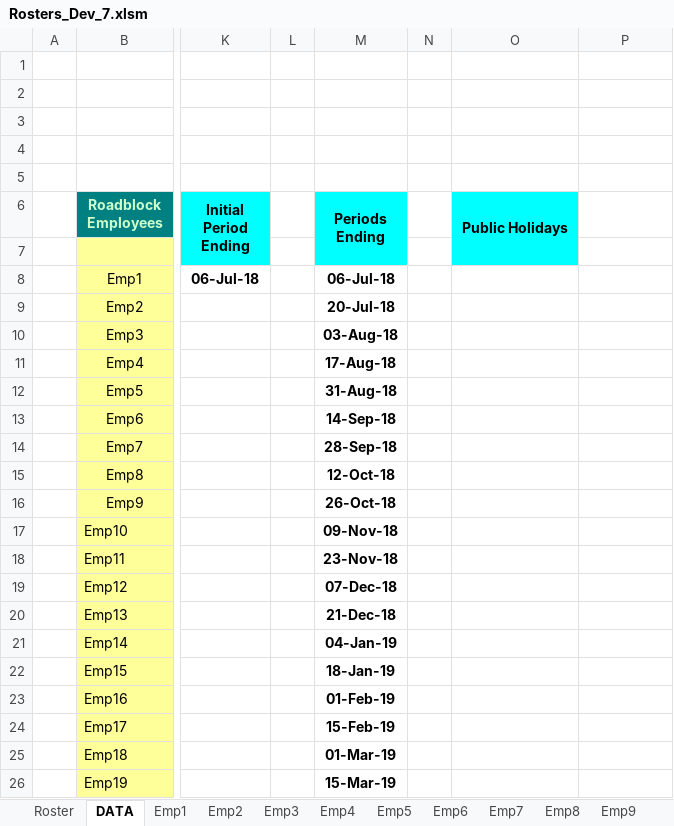
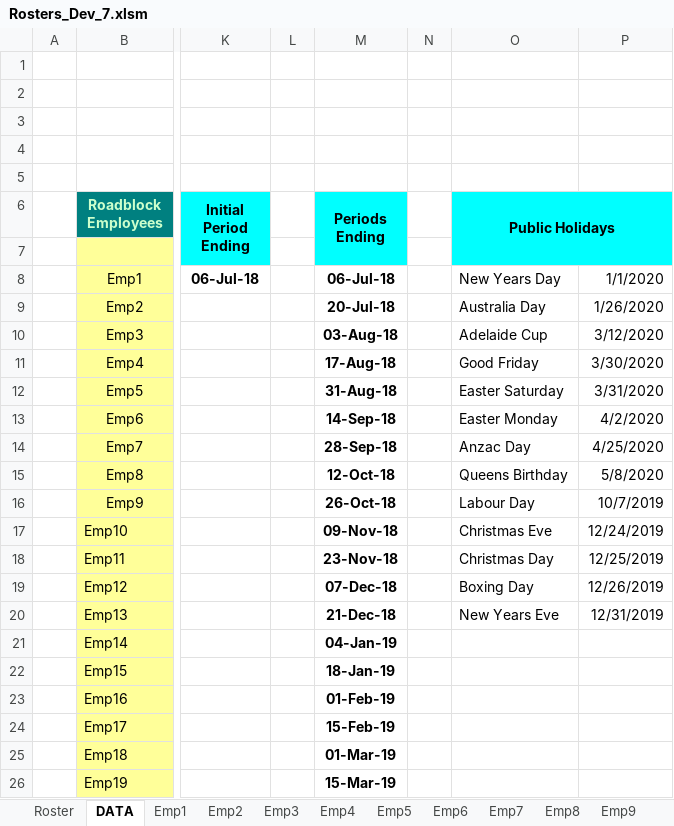
Before and after one commit to Blackpotch/Rosters17Dev, an Excel workbook: Rosters_Dev_7.xlsm, sheet DATA, drawn as a sheet; only a part is shown, gaps mark what is left out; values as stored, in another font and other column widths than the file's, no borders; charts and pictures not drawn; the diff names each change by its address in the sheet, - before the commit and + after, or states it on an @@ line.

Commit message:
Begin the process of Highlighting Public Holidays

```diff
--- a/Rosters_Dev_7.xlsm (sheet DATA)
+++ b/Rosters_Dev_7.xlsm (sheet DATA)
-O6:O7 merged
+O6:P7 merged
-P6:P7 fill: none
+P6:P7 fill: #00FFFF
-O8 (Public Holidays): (empty)
+O8 (Public Holidays): New Years Day
-P8: (empty)
+P8: 1/1/2020
-O9 (Public Holidays): (empty)
+O9 (Public Holidays): Australia Day
-P9: (empty)
+P9: 1/26/2020
-O10 (Public Holidays): (empty)
+O10 (Public Holidays): Adelaide Cup
-P10: (empty)
+P10: 3/12/2020
-O11 (Public Holidays): (empty)
+O11 (Public Holidays): Good Friday
-P11: (empty)
+P11: 3/30/2020
-O12 (Public Holidays): (empty)
+O12 (Public Holidays): Easter Saturday
-P12: (empty)
+P12: 3/31/2020
-O13 (Public Holidays): (empty)
+O13 (Public Holidays): Easter Monday
-P13: (empty)
+P13: 4/2/2020
-O14 (Public Holidays): (empty)
+O14 (Public Holidays): Anzac Day
-P14: (empty)
+P14: 4/25/2020
-O15 (Public Holidays): (empty)
+O15 (Public Holidays): Queens Birthday
-P15: (empty)
+P15: 5/8/2020
-O16 (Public Holidays): (empty)
+O16 (Public Holidays): Labour Day
-P16: (empty)
+P16: 10/7/2019
-O17 (Public Holidays): (empty)
+O17 (Public Holidays): Christmas Eve
-P17: (empty)
+P17: 12/24/2019
-O18 (Public Holidays): (empty)
+O18 (Public Holidays): Christmas Day
-P18: (empty)
+P18: 12/25/2019
-O19 (Public Holidays): (empty)
+O19 (Public Holidays): Boxing Day
-P19: (empty)
+P19: 12/26/2019
-O20 (Public Holidays): (empty)
+O20 (Public Holidays): New Years Eve
-P20: (empty)
+P20: 12/31/2019
```
Also changed, not shown: sheet Roster, charts or pictures, 1 other file.
